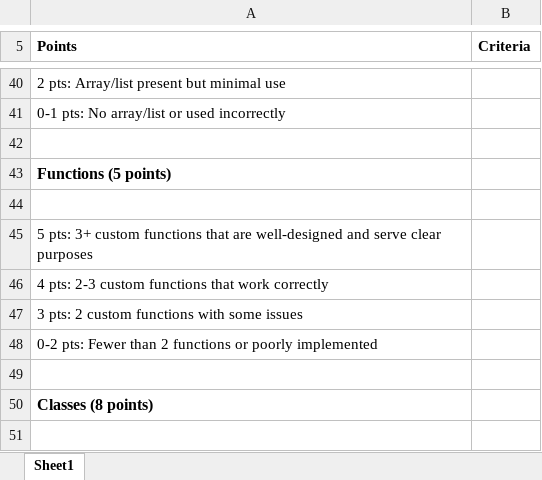
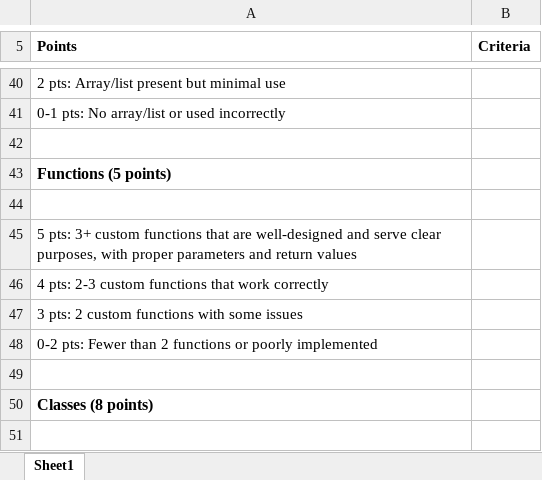
Before and after one commit to Quinnterruption/CPP-CS200-Final, an Excel workbook: C++ 200 Final Rubric.xlsx, sheet Sheet1, drawn as a sheet; only a part is shown, gaps mark what is left out; values as stored, in another font and other column widths than the file's, no borders; the diff covers the shown part only; the diff names each change by its address in the sheet, - before the commit and + after, or states it on an @@ line.

```diff
--- a/C++ 200 Final Rubric.xlsx (sheet Sheet1)
+++ b/C++ 200 Final Rubric.xlsx (sheet Sheet1)
-A45 (Points): …serve clear purposes
+A45 (Points): …serve clear purposes, with proper parameters and return values
```
Also changed, not shown: 6 edited cells elsewhere in this sheet.
